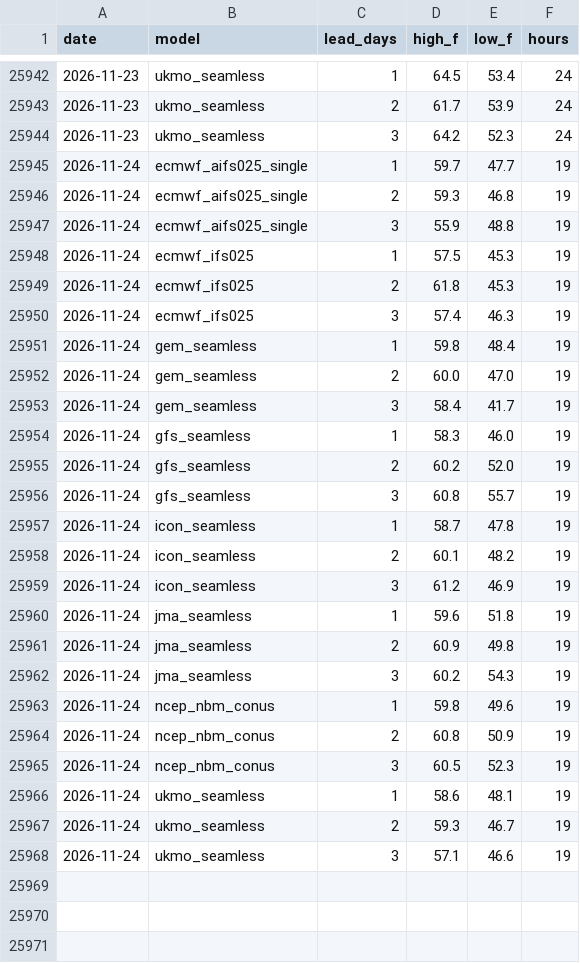
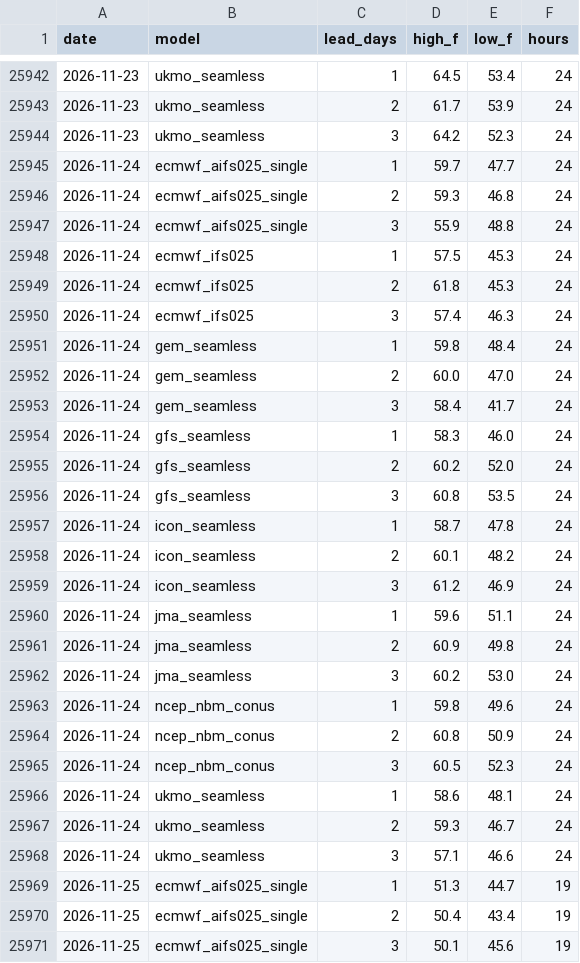
Before and after one commit to adsitb/weather-station-archive, a CSV file: forecasts/historical/KATL.csv, drawn as a sheet; only a part is shown, gaps mark what is left out; the diff covers the shown part only.

Commit message:
Weather data update
daily_climate 25, forecasts_historical 1152

```diff
--- a/forecasts/historical/KATL.csv
+++ b/forecasts/historical/KATL.csv
@@ -25944,25 +25944,28 @@ date,model,lead_days,high_f,low_f,hours
 2026-11-23,ukmo_seamless,3,64.2,52.3,24
-2026-11-24,ecmwf_aifs025_single,1,59.7,47.7,19
-2026-11-24,ecmwf_aifs025_single,2,59.3,46.8,19
-2026-11-24,ecmwf_aifs025_single,3,55.9,48.8,19
-2026-11-24,ecmwf_ifs025,1,57.5,45.3,19
-2026-11-24,ecmwf_ifs025,2,61.8,45.3,19
-2026-11-24,ecmwf_ifs025,3,57.4,46.3,19
-2026-11-24,gem_seamless,1,59.8,48.4,19
-2026-11-24,gem_seamless,2,60.0,47.0,19
-2026-11-24,gem_seamless,3,58.4,41.7,19
-2026-11-24,gfs_seamless,1,58.3,46.0,19
-2026-11-24,gfs_seamless,2,60.2,52.0,19
-2026-11-24,gfs_seamless,3,60.8,55.7,19
-2026-11-24,icon_seamless,1,58.7,47.8,19
-2026-11-24,icon_seamless,2,60.1,48.2,19
-2026-11-24,icon_seamless,3,61.2,46.9,19
-2026-11-24,jma_seamless,1,59.6,51.8,19
-2026-11-24,jma_seamless,2,60.9,49.8,19
-2026-11-24,jma_seamless,3,60.2,54.3,19
-2026-11-24,ncep_nbm_conus,1,59.8,49.6,19
-2026-11-24,ncep_nbm_conus,2,60.8,50.9,19
-2026-11-24,ncep_nbm_conus,3,60.5,52.3,19
-2026-11-24,ukmo_seamless,1,58.6,48.1,19
-2026-11-24,ukmo_seamless,2,59.3,46.7,19
-2026-11-24,ukmo_seamless,3,57.1,46.6,19
+2026-11-24,ecmwf_aifs025_single,1,59.7,47.7,24
+2026-11-24,ecmwf_aifs025_single,2,59.3,46.8,24
+2026-11-24,ecmwf_aifs025_single,3,55.9,48.8,24
+2026-11-24,ecmwf_ifs025,1,57.5,45.3,24
+2026-11-24,ecmwf_ifs025,2,61.8,45.3,24
+2026-11-24,ecmwf_ifs025,3,57.4,46.3,24
+2026-11-24,gem_seamless,1,59.8,48.4,24
+2026-11-24,gem_seamless,2,60.0,47.0,24
+2026-11-24,gem_seamless,3,58.4,41.7,24
+2026-11-24,gfs_seamless,1,58.3,46.0,24
+2026-11-24,gfs_seamless,2,60.2,52.0,24
+2026-11-24,gfs_seamless,3,60.8,53.5,24
+2026-11-24,icon_seamless,1,58.7,47.8,24
+2026-11-24,icon_seamless,2,60.1,48.2,24
+2026-11-24,icon_seamless,3,61.2,46.9,24
+2026-11-24,jma_seamless,1,59.6,51.1,24
+2026-11-24,jma_seamless,2,60.9,49.8,24
+2026-11-24,jma_seamless,3,60.2,53.0,24
+2026-11-24,ncep_nbm_conus,1,59.8,49.6,24
+2026-11-24,ncep_nbm_conus,2,60.8,50.9,24
+2026-11-24,ncep_nbm_conus,3,60.5,52.3,24
+2026-11-24,ukmo_seamless,1,58.6,48.1,24
+2026-11-24,ukmo_seamless,2,59.3,46.7,24
+2026-11-24,ukmo_seamless,3,57.1,46.6,24
+2026-11-25,ecmwf_aifs025_single,1,51.3,44.7,19
+2026-11-25,ecmwf_aifs025_single,2,50.4,43.4,19
+2026-11-25,ecmwf_aifs025_single,3,50.1,45.6,19
```
Also changed, not shown: 21 added rows elsewhere in this file, daily_climate/KOKC.csv, forecasts/historical/KAUS.csv, 45 other files.
